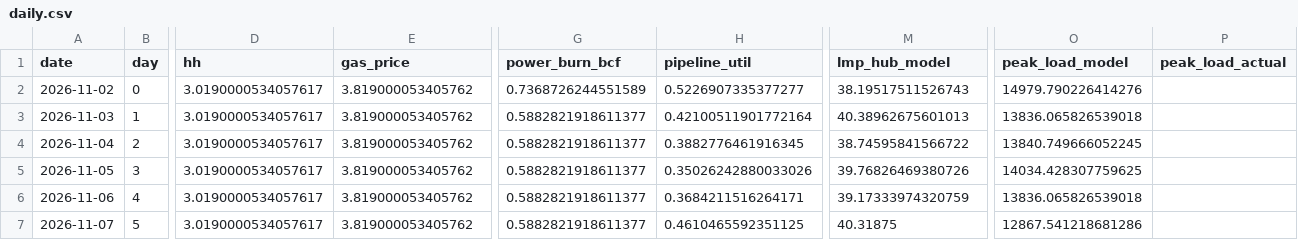
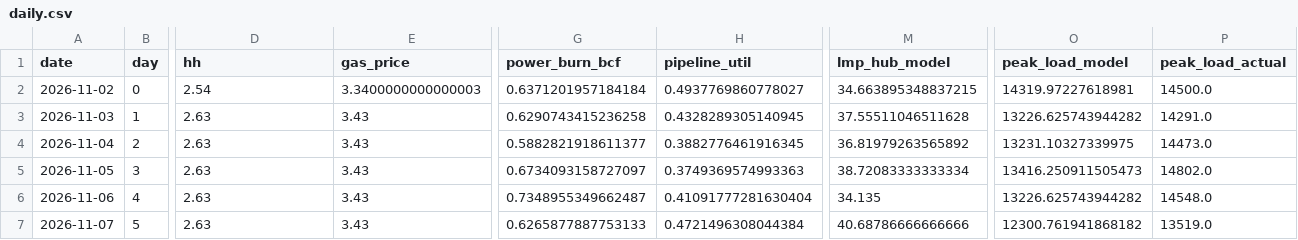
Before and after one commit to cathykam2006/ne-gas-power-pcm, a CSV file: results/live/daily.csv, drawn as a sheet; only a part is shown, gaps mark what is left out; the diff covers the shown part only; the diff names each change by its address in the sheet, - before the commit and + after, or states it on an @@ line.

```diff
--- a/results/live/daily.csv
+++ b/results/live/daily.csv
-D2 (hh): 3.0190000534057617
+D2 (hh): 2.54
-E2 (gas_price): 3.819000053405762
+E2 (gas_price): 3.3400000000000003
-G2 (power_burn_bcf): 0.7368726244551589
+G2 (power_burn_bcf): 0.6371201957184184
-H2 (pipeline_util): 0.5226907335377277
+H2 (pipeline_util): 0.4937769860778027
-M2 (lmp_hub_model): 38.19517511526743
+M2 (lmp_hub_model): 34.663895348837215
-O2 (peak_load_model): 14979.790226414276
+O2 (peak_load_model): 14319.97227618981
-P2 (peak_load_actual): (empty)
+P2 (peak_load_actual): 14500.0
-D3:D7 (hh): 3.0190000534057617
+D3:D7 (hh): 2.63
-E3:E7 (gas_price): 3.819000053405762
+E3:E7 (gas_price): 3.43
-G3 (power_burn_bcf): 0.5882821918611377
+G3 (power_burn_bcf): 0.6290743415236258
-H3 (pipeline_util): 0.42100511901772164
+H3 (pipeline_util): 0.4328289305140945
-M3 (lmp_hub_model): 40.38962675601013
+M3 (lmp_hub_model): 37.55511046511628
-O3 (peak_load_model): 13836.065826539018
+O3 (peak_load_model): 13226.625743944282
-P3 (peak_load_actual): (empty)
+P3 (peak_load_actual): 14291.0
-M4 (lmp_hub_model): 38.74595841566722
+M4 (lmp_hub_model): 36.81979263565892
-O4 (peak_load_model): 13840.749666052245
+O4 (peak_load_model): 13231.10327339975
-P4 (peak_load_actual): (empty)
+P4 (peak_load_actual): 14473.0
-G5 (power_burn_bcf): 0.5882821918611377
+G5 (power_burn_bcf): 0.6734093158727097
-H5 (pipeline_util): 0.35026242880033026
+H5 (pipeline_util): 0.3749369574993363
-M5 (lmp_hub_model): 39.76826469380726
+M5 (lmp_hub_model): 38.72083333333334
-O5 (peak_load_model): 14034.428307759625
+O5 (peak_load_model): 13416.250911505473
-P5 (peak_load_actual): (empty)
+P5 (peak_load_actual): 14802.0
-G6 (power_burn_bcf): 0.5882821918611377
+G6 (power_burn_bcf): 0.7348955349662487
-H6 (pipeline_util): 0.3684211516264171
+H6 (pipeline_util): 0.41091777281630404
-M6 (lmp_hub_model): 39.17333974320759
+M6 (lmp_hub_model): 34.135
-O6 (peak_load_model): 13836.065826539018
+O6 (peak_load_model): 13226.625743944282
-P6 (peak_load_actual): (empty)
+P6 (peak_load_actual): 14548.0
-G7 (power_burn_bcf): 0.5882821918611377
+G7 (power_burn_bcf): 0.6265877887753133
-H7 (pipeline_util): 0.4610465592351125
+H7 (pipeline_util): 0.4721496308044384
-M7 (lmp_hub_model): 40.31875
+M7 (lmp_hub_model): 40.68786666666666
-O7 (peak_load_model): 12867.541218681286
+O7 (peak_load_model): 12300.761941868182
-P7 (peak_load_actual): (empty)
+P7 (peak_load_actual): 13519.0
```
Also changed, not shown: 55 edited cells elsewhere in this file, data/live/nymex_front.csv, data/live/nymex_strip.csv, 11 other files.
